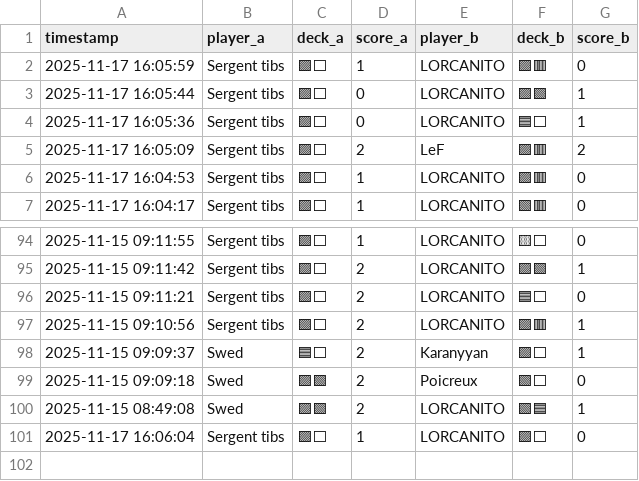
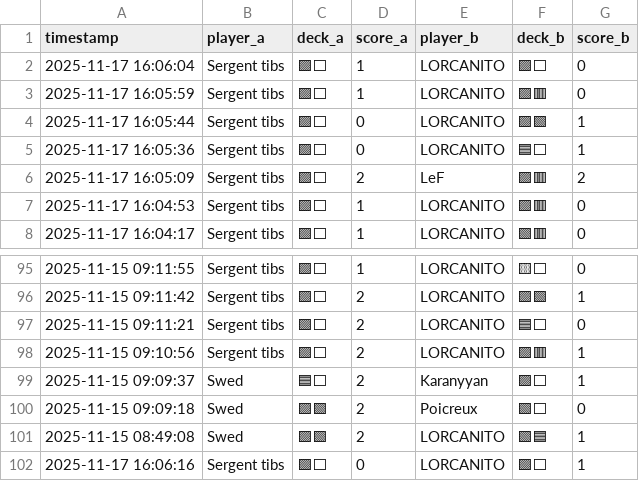
Before and after one commit to michaelbelcas-arch/site-eclypse, a CSV file: matches.csv, drawn as a sheet; only a part is shown, gaps mark what is left out.

Commit message:
Update matches.csv depuis l'app Streamlit

```diff
--- a/matches.csv
+++ b/matches.csv
@@ -1,2 +1,3 @@
 timestamp,player_a,deck_a,score_a,player_b,deck_b,score_b
+2025-11-17 16:06:04,Sergent tibs,🟪⬜,1,LORCANITO,🟪⬜,0
 2025-11-17 16:05:59,Sergent tibs,🟪⬜,1,LORCANITO,🟪🟥,0
@@ -100,2 +101,2 @@ timestamp,player_a,deck_a,score_a,player_b,deck_b,score_b
 2025-11-15 08:49:08,Swed,🟪🟩,2,LORCANITO,🟩🟦,1
-2025-11-17 16:06:04,Sergent tibs,🟪⬜,1,LORCANITO,🟪⬜,0
+2025-11-17 16:06:16,Sergent tibs,🟪⬜,0,LORCANITO,🟪⬜,1
```
